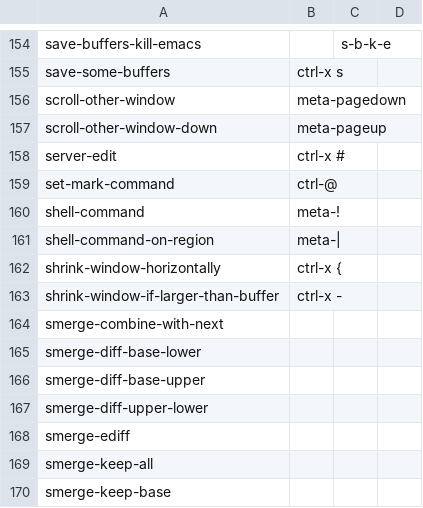
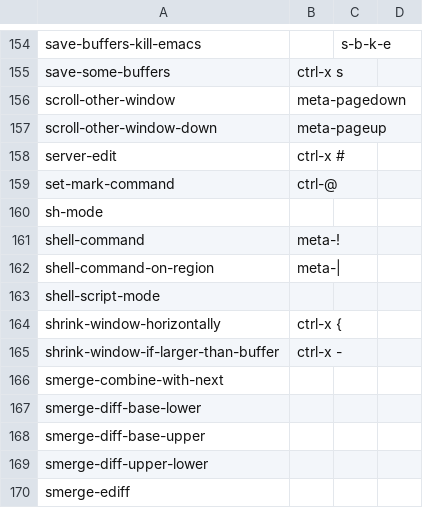
Before and after one commit to code-n-cool/social-community, a CSV file: apps/emacs/emacs_commands.csv, drawn as a sheet; only a part is shown, gaps mark what is left out; the shorter side is filled out with more unchanged rows.

Commit message:
emacs: support shell-script-mode/sh-mode (#1171)
also sorts the mode commands in emacs.talon alphabetically

```diff
--- a/apps/emacs/emacs_commands.csv
+++ b/apps/emacs/emacs_commands.csv
@@ -159,4 +159,6 @@ server-edit, ctrl-x #
 set-mark-command, ctrl-@
+sh-mode
 shell-command, meta-!
 shell-command-on-region, meta-|
+shell-script-mode
 shrink-window-horizontally, ctrl-x {
```
Also changed, not shown: 1 other file.
